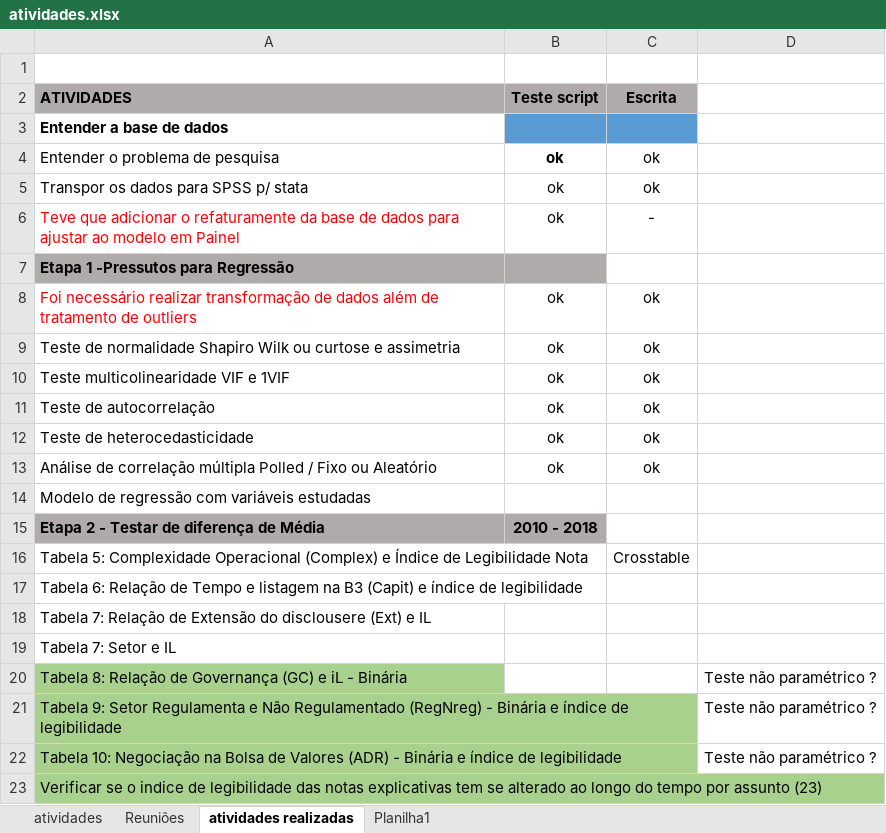
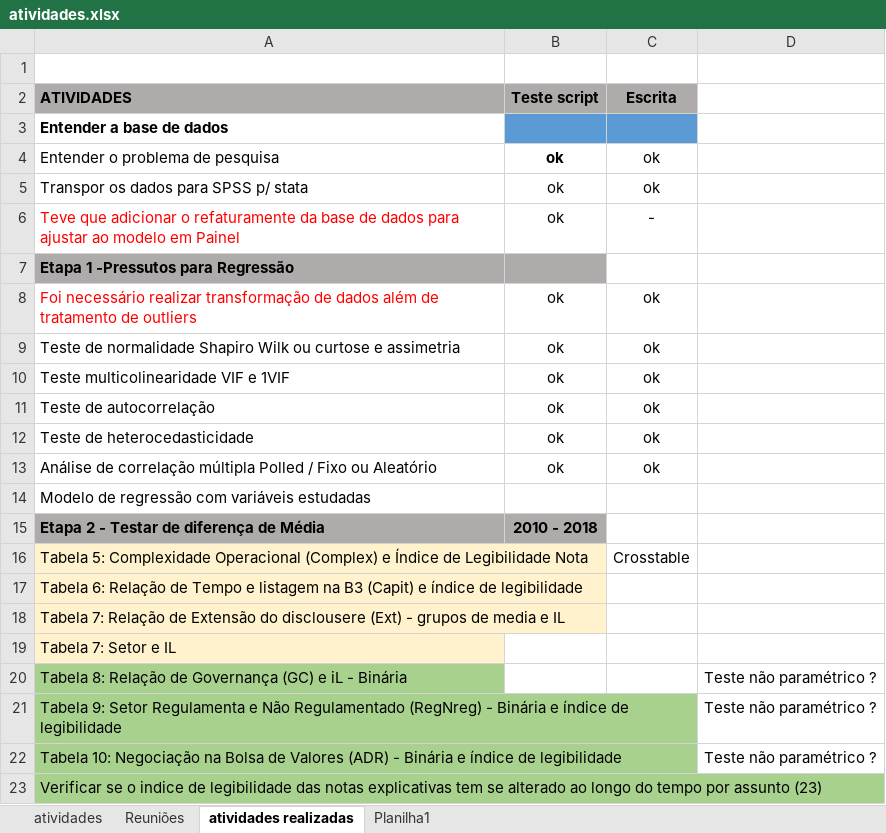
Before and after one commit to regismaicon09/teseLegibildiadeCPC, an Excel workbook: atividades.xlsx, sheet atividades realizadas, drawn as a sheet; values as stored, in another font and other column widths than the file's, no borders; the diff names each change by its address in the sheet, - before the commit and + after, or states it on an @@ line.

```diff
--- a/atividades.xlsx (sheet atividades realizadas)
+++ b/atividades.xlsx (sheet atividades realizadas)
-A16:A19 fill: none
+A16:A19 fill: #FFF2CC
-A18 (ATIVIDADES): …disclousere (Ext) e IL
+A18 (ATIVIDADES): …disclousere (Ext) - grupos de media e IL
```
Also changed, not shown: scripts Stata/Atual/Diff Media/2014.xlsx, scripts Stata/Atual/Diff Media/resultados.xlsx, 4 other files.
